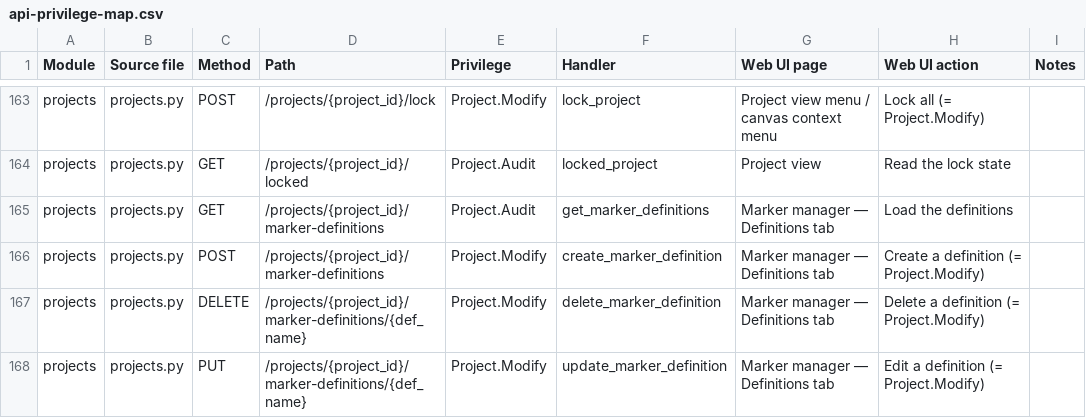
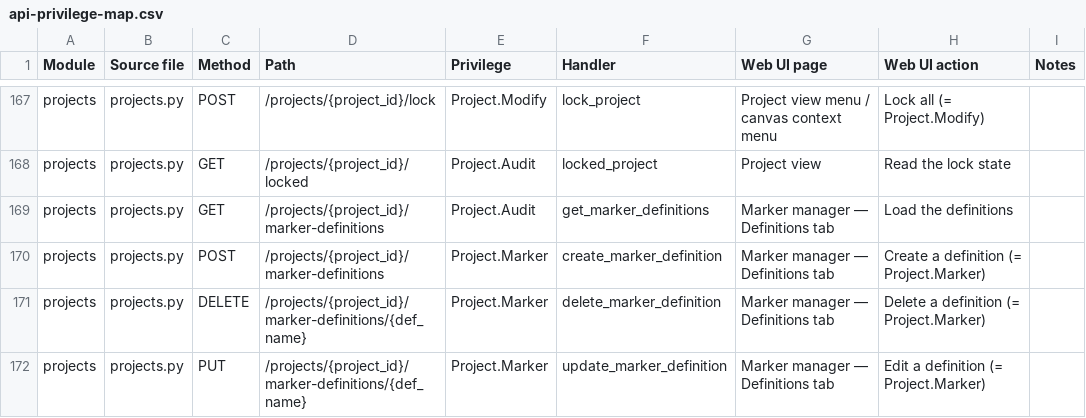
Before and after one commit to yueguobin/gns3-web-ui, a CSV file: docs/features/rbac/api-privilege-map.csv, drawn as a sheet; only a part is shown, gaps mark what is left out; addresses are those after the commit; the diff covers the shown part only; the diff names each change by its address in the sheet, - before the commit and + after, or states it on an @@ line.

Commit message:
feat: gate marker manager actions with dedicated marker privileges
The server split marker writes out of Project.Modify/Link.Modify into
Project.Marker (definitions, including pause/resume) and Link.Marker
(per-link markers), and the Lab member role carries both — users who
received a distributed lab can add, pause and replay their own markers.

Follow the rename in the manager template gates, the pause-all replay
privilege mapping, the spec privilege seed, the curated RBAC map entries
and the regenerated API privilege map (also aligning the pre-implementation
names in the write-operations survey with what shipped).

Also fix the pause-all replay button: its privilege gate was bound as a
property ([appHasProjectPrivilege]) instead of a structural directive
(*appHasProjectPrivilege), so expanding the pause panel threw NG0201
(No provider for TemplateRef) instead of rendering.

```diff
--- a/docs/features/rbac/api-privilege-map.csv
+++ b/docs/features/rbac/api-privilege-map.csv
-E170:E172 (Privilege): Project.Modify
+E170:E172 (Privilege): Project.Marker
-H170 (Web UI action): Create a definition (= Project.Modify)
+H170 (Web UI action): Create a definition (= Project.Marker)
-H171 (Web UI action): Delete a definition (= Project.Modify)
+H171 (Web UI action): Delete a definition (= Project.Marker)
-H172 (Web UI action): Edit a definition (= Project.Modify)
+H172 (Web UI action): Edit a definition (= Project.Marker)
```
Also changed, not shown: 11 added rows and 11 edited cells elsewhere in this file, 6 other files.
